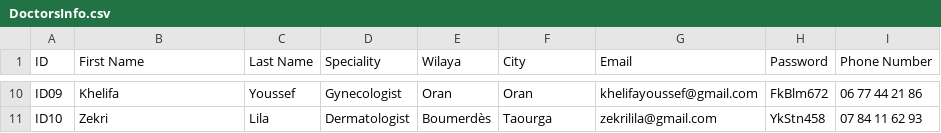
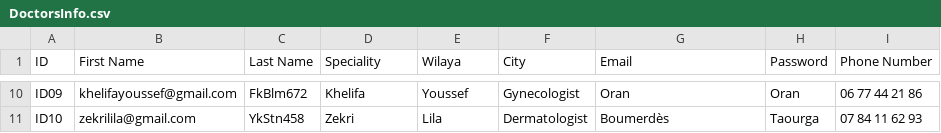
Before and after one commit to HeyItsMeYassine/CareLink, a CSV file: Model/Files/DoctorsInfo.csv, drawn as a sheet; only a part is shown, gaps mark what is left out; the diff covers the shown part only; the diff names each change by its address in the sheet, - before the commit and + after, or states it on an @@ line.

```diff
--- a/Model/Files/DoctorsInfo.csv
+++ b/Model/Files/DoctorsInfo.csv
-B10 (First Name): Khelifa
+B10 (First Name): khelifayoussef@gmail.com
-C10 (Last Name): Youssef
+C10 (Last Name): FkBlm672
-D10 (Speciality): Gynecologist
+D10 (Speciality): Khelifa
-E10 (Wilaya): Oran
+E10 (Wilaya): Youssef
-F10 (City): Oran
+F10 (City): Gynecologist
-G10 (Email): khelifayoussef@gmail.com
+G10 (Email): Oran
-H10 (Password): FkBlm672
+H10 (Password): Oran
-B11 (First Name): Zekri
+B11 (First Name): zekrilila@gmail.com
-C11 (Last Name): Lila
+C11 (Last Name): YkStn458
-D11 (Speciality): Dermatologist
+D11 (Speciality): Zekri
-E11 (Wilaya): Boumerdès
+E11 (Wilaya): Lila
-F11 (City): Taourga
+F11 (City): Dermatologist
-G11 (Email): zekrilila@gmail.com
+G11 (Email): Boumerdès
-H11 (Password): YkStn458
+H11 (Password): Taourga
```
Also changed, not shown: 56 edited cells elsewhere in this file, Model/Files/PatientsInfo.csv, 12 other files.
